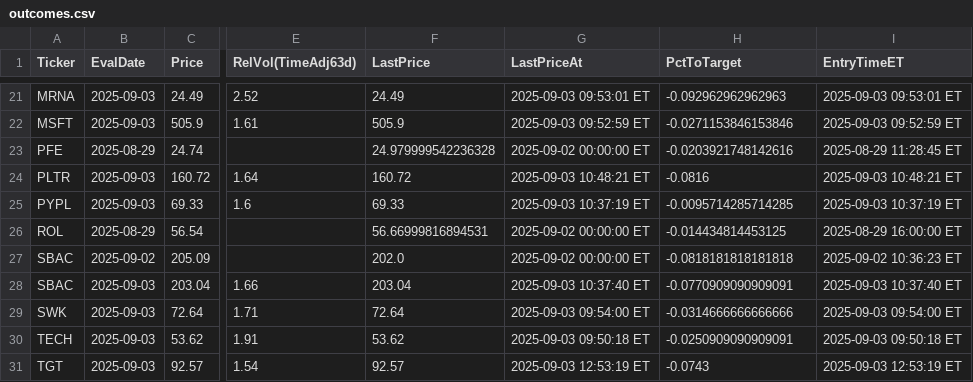
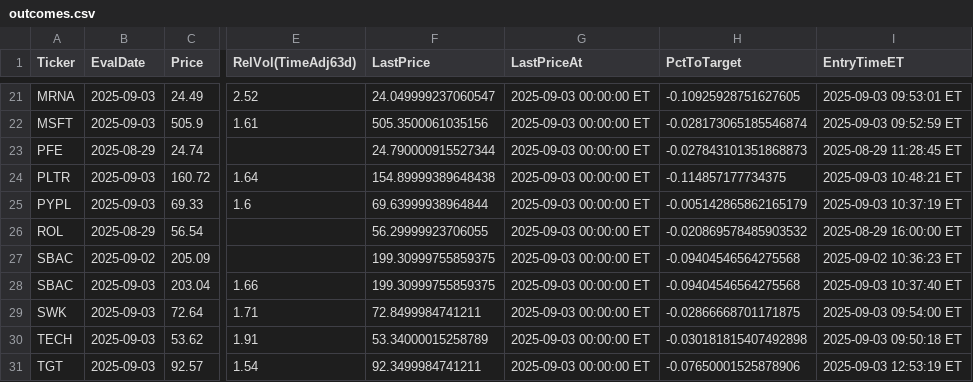
Before and after one commit to jovanpost/sp500scn, a CSV file: data/history/outcomes.csv, drawn as a sheet; only a part is shown, gaps mark what is left out; the diff covers the shown part only; the diff names each change by its address in the sheet, - before the commit and + after, or states it on an @@ line.

```diff
--- a/data/history/outcomes.csv
+++ b/data/history/outcomes.csv
-F21 (LastPrice): 24.49
+F21 (LastPrice): 24.049999237060547
-G21 (LastPriceAt): 2025-09-03 09:53:01 ET
+G21 (LastPriceAt): 2025-09-03 00:00:00 ET
-H21 (PctToTarget): -0.092962962962963
+H21 (PctToTarget): -0.10925928751627605
-F22 (LastPrice): 505.9
+F22 (LastPrice): 505.3500061035156
-G22 (LastPriceAt): 2025-09-03 09:52:59 ET
+G22 (LastPriceAt): 2025-09-03 00:00:00 ET
-H22 (PctToTarget): -0.0271153846153846
+H22 (PctToTarget): -0.028173065185546874
-F23 (LastPrice): 24.979999542236328
+F23 (LastPrice): 24.790000915527344
-G23 (LastPriceAt): 2025-09-02 00:00:00 ET
+G23 (LastPriceAt): 2025-09-03 00:00:00 ET
-H23 (PctToTarget): -0.0203921748142616
+H23 (PctToTarget): -0.027843101351868873
-F24 (LastPrice): 160.72
+F24 (LastPrice): 154.89999389648438
-G24 (LastPriceAt): 2025-09-03 10:48:21 ET
+G24 (LastPriceAt): 2025-09-03 00:00:00 ET
-H24 (PctToTarget): -0.0816
+H24 (PctToTarget): -0.114857177734375
-F25 (LastPrice): 69.33
+F25 (LastPrice): 69.63999938964844
-G25 (LastPriceAt): 2025-09-03 10:37:19 ET
+G25 (LastPriceAt): 2025-09-03 00:00:00 ET
-H25 (PctToTarget): -0.0095714285714285
+H25 (PctToTarget): -0.005142865862165179
-F26 (LastPrice): 56.66999816894531
+F26 (LastPrice): 56.29999923706055
-G26:G27 (LastPriceAt): 2025-09-02 00:00:00 ET
+G26:G27 (LastPriceAt): 2025-09-03 00:00:00 ET
-H26 (PctToTarget): -0.014434814453125
+H26 (PctToTarget): -0.020869578485903532
-F27 (LastPrice): 202.0
+F27 (LastPrice): 199.30999755859375
-H27 (PctToTarget): -0.0818181818181818
+H27 (PctToTarget): -0.09404546564275568
-F28 (LastPrice): 203.04
+F28 (LastPrice): 199.30999755859375
-G28 (LastPriceAt): 2025-09-03 10:37:40 ET
+G28 (LastPriceAt): 2025-09-03 00:00:00 ET
-H28 (PctToTarget): -0.0770909090909091
+H28 (PctToTarget): -0.09404546564275568
-F29 (LastPrice): 72.64
+F29 (LastPrice): 72.8499984741211
-G29 (LastPriceAt): 2025-09-03 09:54:00 ET
+G29 (LastPriceAt): 2025-09-03 00:00:00 ET
-H29 (PctToTarget): -0.0314666666666666
+H29 (PctToTarget): -0.02866668701171875
-F30 (LastPrice): 53.62
+F30 (LastPrice): 53.34000015258789
-G30 (LastPriceAt): 2025-09-03 09:50:18 ET
+G30 (LastPriceAt): 2025-09-03 00:00:00 ET
-H30 (PctToTarget): -0.0250909090909091
+H30 (PctToTarget): -0.030181815407492898
-F31 (LastPrice): 92.57
+F31 (LastPrice): 92.3499984741211
-G31 (LastPriceAt): 2025-09-03 12:53:19 ET
+G31 (LastPriceAt): 2025-09-03 00:00:00 ET
-H31 (PctToTarget): -0.0743
+H31 (PctToTarget): -0.07650001525878906
```
Also changed, not shown: 67 edited cells elsewhere in this file.
